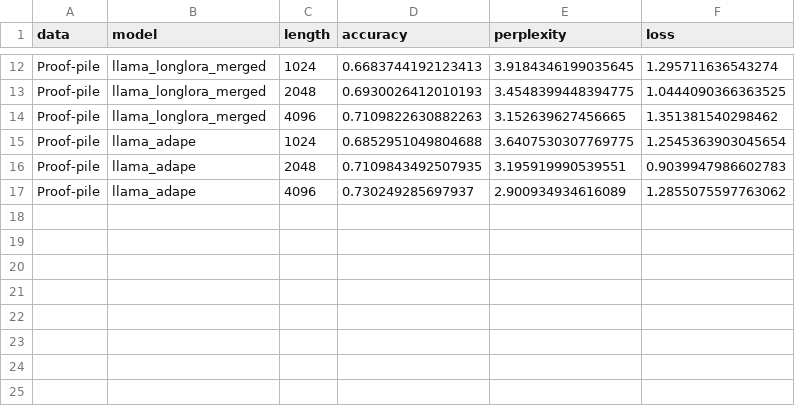
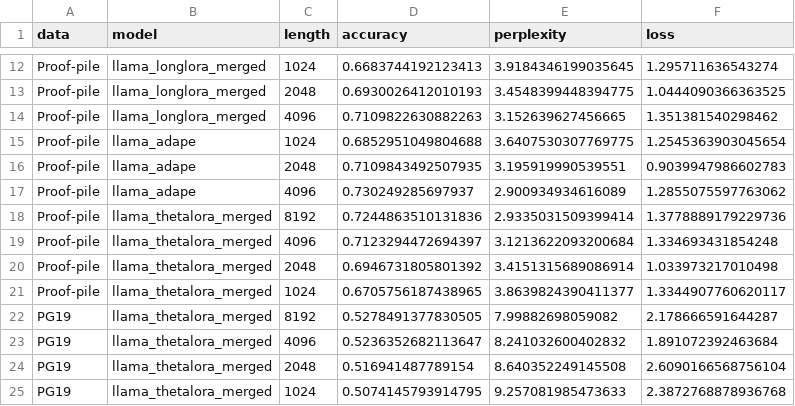
Before and after one commit to VITA-Group/TAPE, a CSV file: assets/tune_results.csv, drawn as a sheet; only a part is shown, gaps mark what is left out.

```diff
--- a/assets/tune_results.csv
+++ b/assets/tune_results.csv
@@ -17 +17,9 @@ Proof-pile,llama_adape,2048,0.7109843492507935,3.195919990539551,0.9039947986602
 Proof-pile,llama_adape,4096,0.730249285697937,2.900934934616089,1.2855075597763062
+Proof-pile,llama_thetalora_merged,8192,0.7244863510131836,2.9335031509399414,1.3778889179229736
+Proof-pile,llama_thetalora_merged,4096,0.7123294472694397,3.1213622093200684,1.334693431854248
+Proof-pile,llama_thetalora_merged,2048,0.6946731805801392,3.4151315689086914,1.033973217010498
+Proof-pile,llama_thetalora_merged,1024,0.6705756187438965,3.8639824390411377,1.3344907760620117
+PG19,llama_thetalora_merged,8192,0.5278491377830505,7.99882698059082,2.178666591644287
+PG19,llama_thetalora_merged,4096,0.5236352682113647,8.241032600402832,1.891072392463684
+PG19,llama_thetalora_merged,2048,0.516941487789154,8.640352249145508,2.6090166568756104
+PG19,llama_thetalora_merged,1024,0.5074145793914795,9.257081985473633,2.3872768878936768
```
Also changed, not shown: assets/results.csv, 18 other files.
